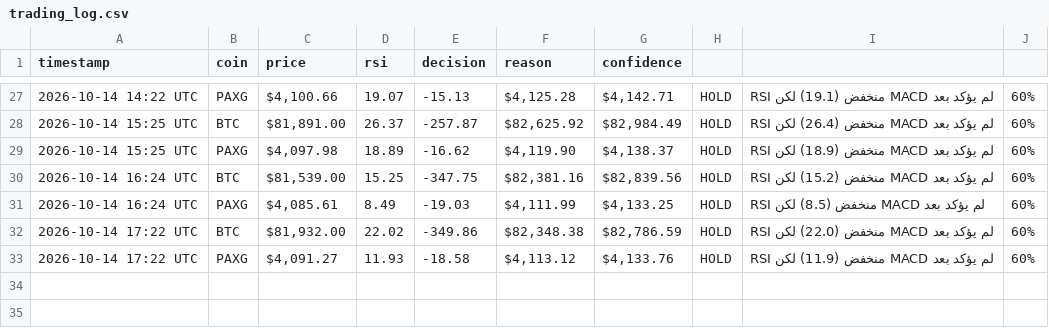
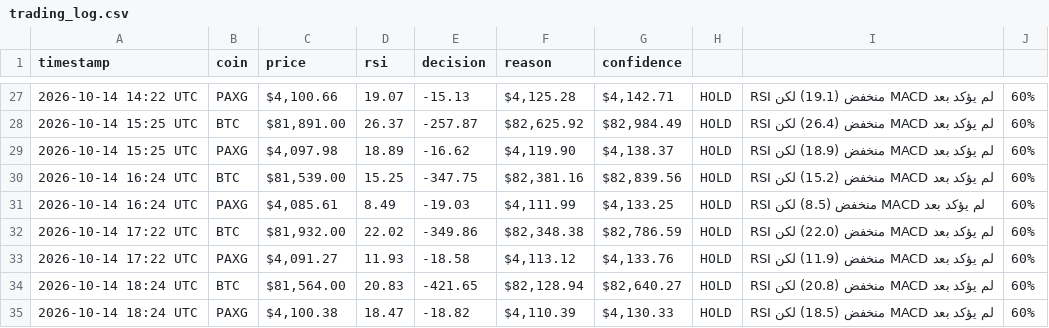
Before and after one commit to Akram1pot/trading-bot, a CSV file: trading_log.csv, drawn as a sheet; only a part is shown, gaps mark what is left out.

```diff
--- a/trading_log.csv
+++ b/trading_log.csv
@@ -33 +33,3 @@ timestamp,coin,price,rsi,decision,reason,confidence
 2026-10-14 17:22 UTC,PAXG,"$4,091.27",11.93,-18.58,"$4,113.12","$4,133.76",HOLD,RSI منخفض (11.9) لكن MACD لم يؤكد بعد,60%
+2026-10-14 18:24 UTC,BTC,"$81,564.00",20.83,-421.65,"$82,128.94","$82,640.27",HOLD,RSI منخفض (20.8) لكن MACD لم يؤكد بعد,60%
+2026-10-14 18:24 UTC,PAXG,"$4,100.38",18.47,-18.82,"$4,110.39","$4,130.33",HOLD,RSI منخفض (18.5) لكن MACD لم يؤكد بعد,60%
```
